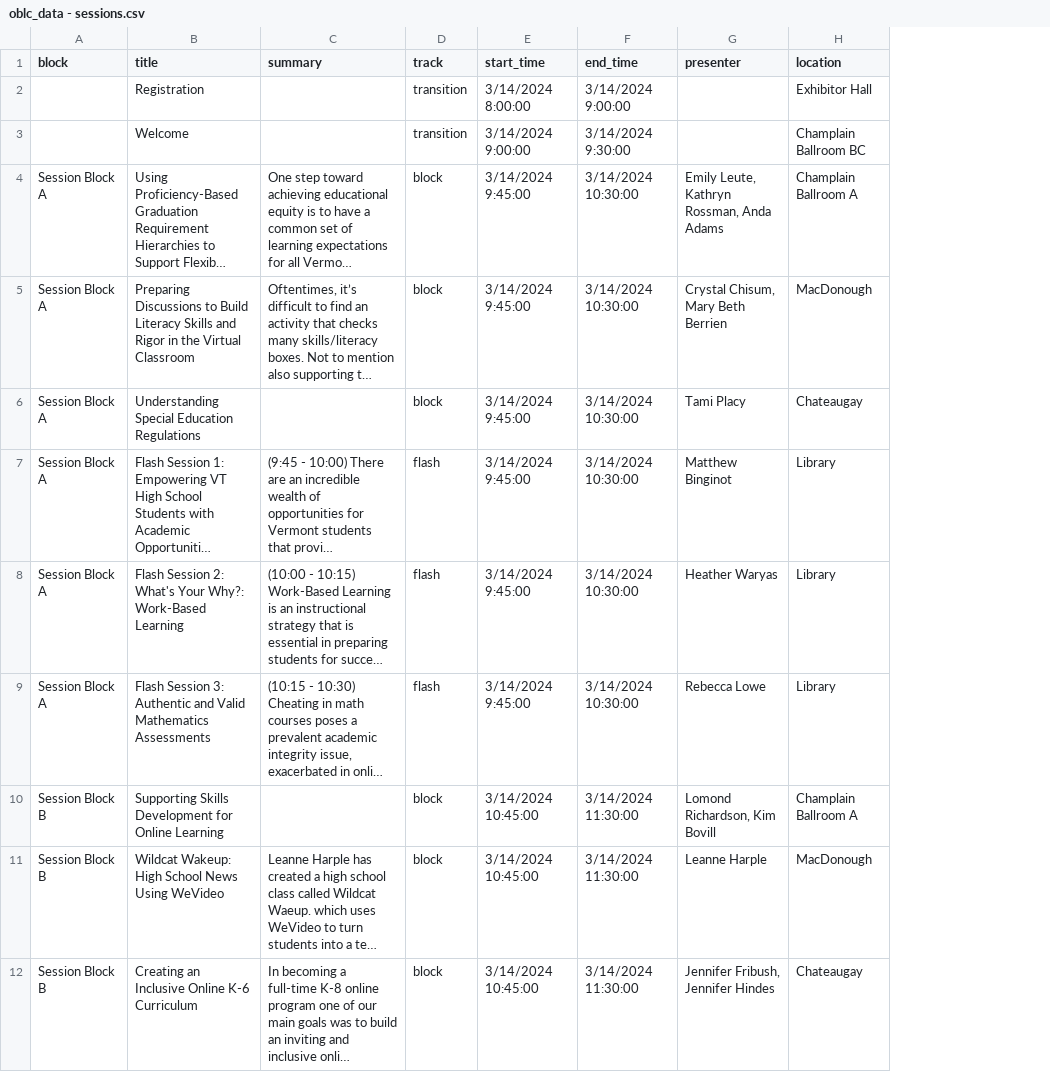
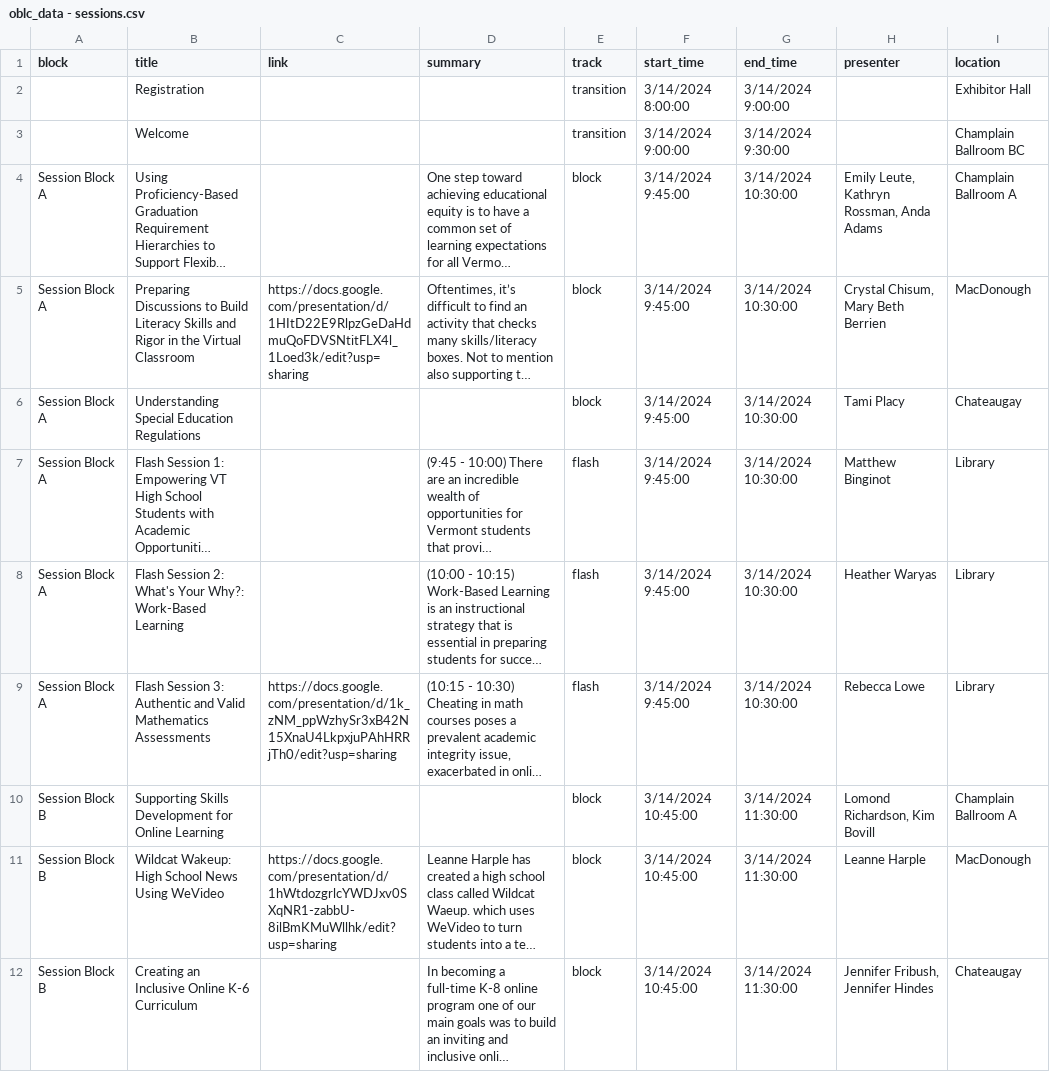
Before and after one commit to kchristensenvtvlc/oblc_sched, a CSV file: api/static/oblc_data - sessions.csv, drawn as a sheet; only a part is shown; long unchanged cells end in …; the diff names each change by its address in the sheet, - before the commit and + after, or states it on an @@ line.

Commit message:
add presentation link when available

```diff
--- a/api/static/oblc_data - sessions.csv
+++ b/api/static/oblc_data - sessions.csv
+column C (link), rows 5-11: https://docs.google.com/presentation/d/1HItD22E9RlpzGeDaHdmuQoFDVSNtitFLX4l_1Loed3k/edit?usp=sharing |  |  |  | https://docs.google.com/presentation/d/1k_zNM_ppWzhySr3xB42N15XnaU4LkpxjuPAhHRRjTh0/edit?usp=sharing |  | https://docs.google.com/presentation/d/1hWtdozgrlcYWDJxv0SXqNR1-zabbU-8ilBmKMuWllhk/edit?usp=sharing
```
Also changed, not shown: 2 other files.
